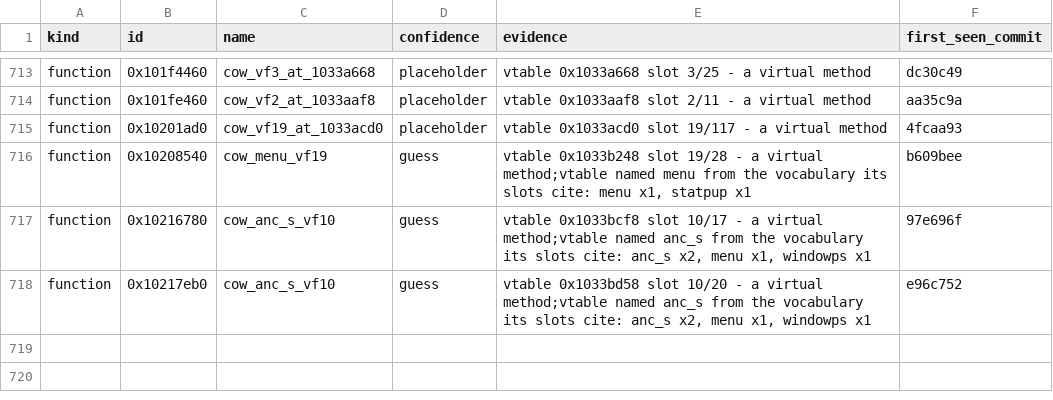
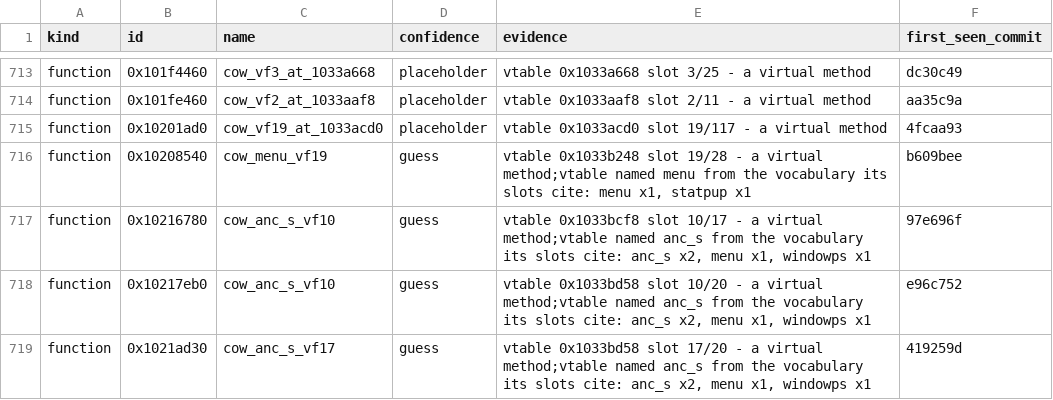
Before and after one commit to cowrevenge/cow_kuluu_xi_anything, a CSV file: cow/names.csv, drawn as a sheet; only a part is shown, gaps mark what is left out; the diff names each change by its address in the sheet, - before the commit and + after, or states it on an @@ line.

```diff
--- a/cow/names.csv
+++ b/cow/names.csv
+row 719: function | 0x1021ad30 | cow_anc_s_vf17 | guess | vtable 0x1033bd58 slot 17/20 - a virtual method;vtable named anc_s from the vocabulary its slots cite: anc_s x2, menu x1, windowps x1 | 419259d
```
Also changed, not shown: 9 other files.
